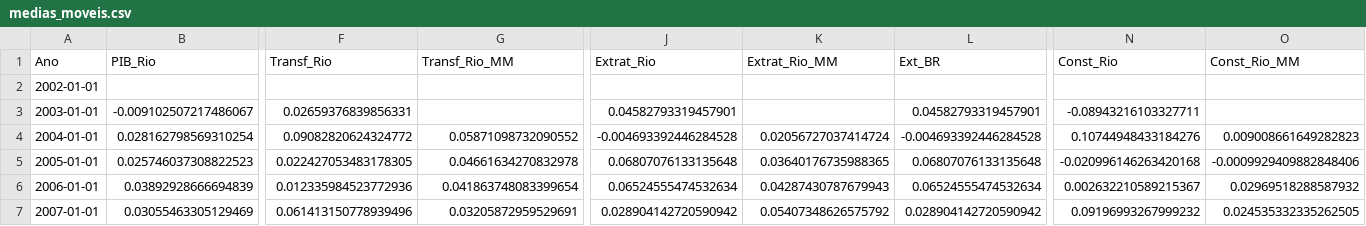
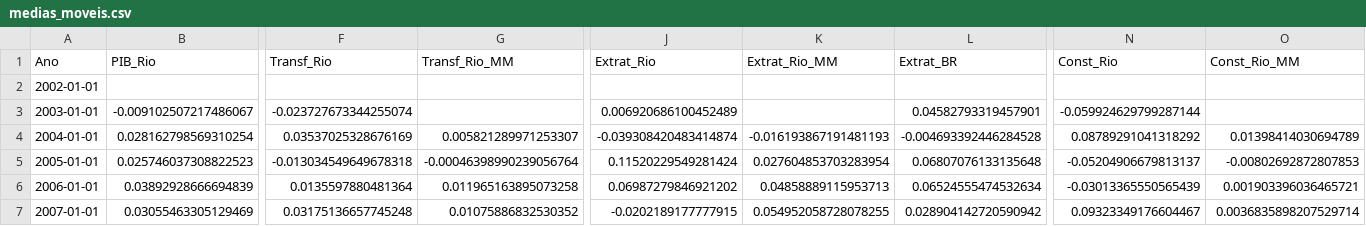
Before and after one commit to leoaucar/tratamento_contas_regionais, a CSV file: medias_moveis.csv, drawn as a sheet; only a part is shown, gaps mark what is left out; the diff covers the shown part only; the diff names each change by its address in the sheet, - before the commit and + after, or states it on an @@ line.

Commit message:
calculo de erros das médias moveis

```diff
--- a/medias_moveis.csv
+++ b/medias_moveis.csv
-L1: Ext_BR
+L1: Extrat_BR
-F3 (Transf_Rio): 0.02659376839856331
+F3 (Transf_Rio): -0.023727673344255074
-J3 (Extrat_Rio): 0.04582793319457901
+J3 (Extrat_Rio): 0.006920686100452489
-N3 (Const_Rio): -0.08943216103327711
+N3 (Const_Rio): -0.059924629799287144
-F4 (Transf_Rio): 0.09082820624324772
+F4 (Transf_Rio): 0.03537025328676169
-G4 (Transf_Rio_MM): 0.05871098732090552
+G4 (Transf_Rio_MM): 0.005821289971253307
-J4 (Extrat_Rio): -0.004693392446284528
+J4 (Extrat_Rio): -0.039308420483414874
-K4 (Extrat_Rio_MM): 0.02056727037414724
+K4 (Extrat_Rio_MM): -0.016193867191481193
-N4 (Const_Rio): 0.10744948433184276
+N4 (Const_Rio): 0.08789291041318292
-O4 (Const_Rio_MM): 0.009008661649282823
+O4 (Const_Rio_MM): 0.01398414030694789
-F5 (Transf_Rio): 0.022427053483178305
+F5 (Transf_Rio): -0.013034549649678318
-G5 (Transf_Rio_MM): 0.04661634270832978
+G5 (Transf_Rio_MM): -0.00046398990239056764
-J5 (Extrat_Rio): 0.06807076133135648
+J5 (Extrat_Rio): 0.11520229549281424
-K5 (Extrat_Rio_MM): 0.03640176735988365
+K5 (Extrat_Rio_MM): 0.027604853703283954
-N5 (Const_Rio): -0.020996146263420168
+N5 (Const_Rio): -0.05204906679813137
-O5 (Const_Rio_MM): -0.0009929409882848406
+O5 (Const_Rio_MM): -0.00802692872807853
-F6 (Transf_Rio): 0.012335984523772936
+F6 (Transf_Rio): 0.0135597880481364
-G6 (Transf_Rio_MM): 0.041863748083399654
+G6 (Transf_Rio_MM): 0.011965163895073258
-J6 (Extrat_Rio): 0.06524555474532634
+J6 (Extrat_Rio): 0.06987279846921202
-K6 (Extrat_Rio_MM): 0.04287430787679943
+K6 (Extrat_Rio_MM): 0.04858889115953713
-N6 (Const_Rio): 0.002632210589215367
+N6 (Const_Rio): -0.03013365550565439
-O6 (Const_Rio_MM): 0.02969518288587932
+O6 (Const_Rio_MM): 0.001903396036465721
-F7 (Transf_Rio): 0.061413150778939496
+F7 (Transf_Rio): 0.03175136657745248
-G7 (Transf_Rio_MM): 0.03205872959529691
+G7 (Transf_Rio_MM): 0.01075886832530352
-J7 (Extrat_Rio): 0.028904142720590942
+J7 (Extrat_Rio): -0.0202189177777915
-K7 (Extrat_Rio_MM): 0.05407348626575792
+K7 (Extrat_Rio_MM): 0.054952058728078255
-N7 (Const_Rio): 0.09196993267999232
+N7 (Const_Rio): 0.09323349176604467
-O7 (Const_Rio_MM): 0.024535332335262505
+O7 (Const_Rio_MM): 0.0036835898207529714
```
Also changed, not shown: 84 edited cells elsewhere in this file, 14 other files.
